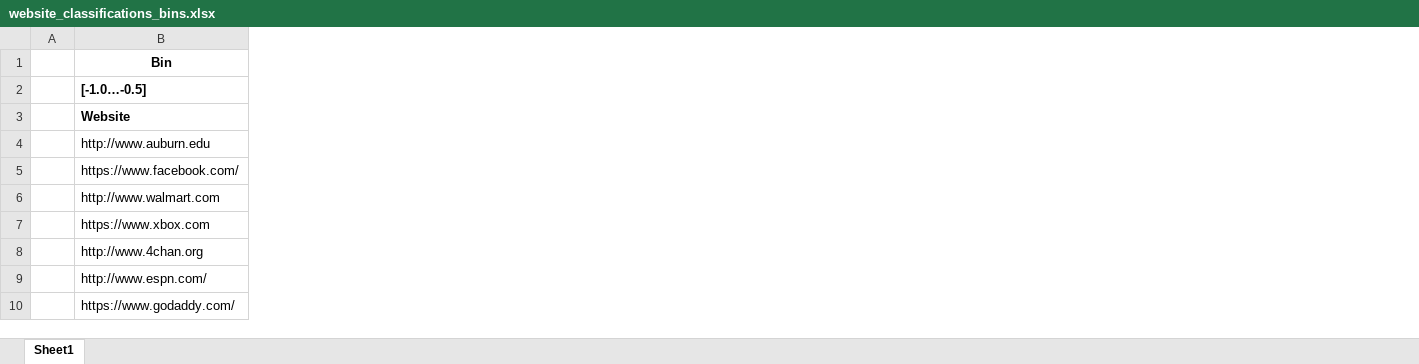
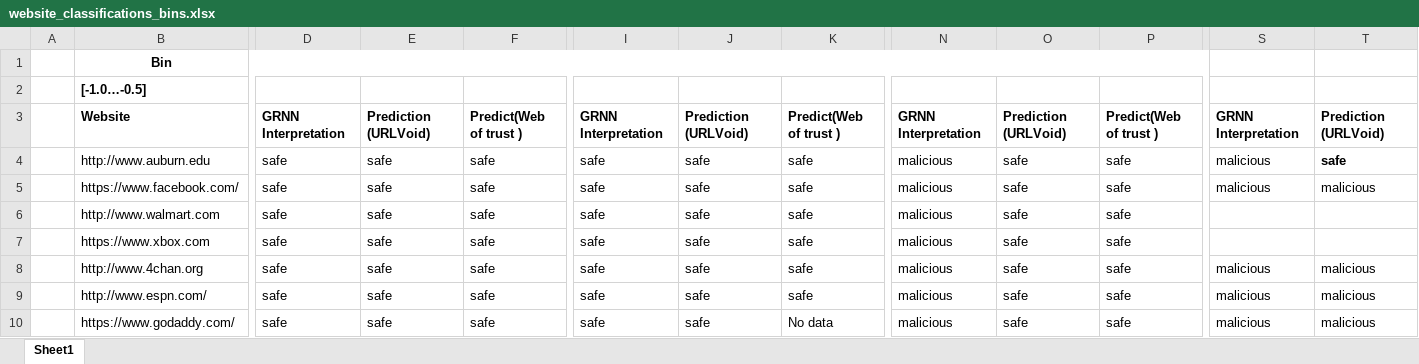
Before and after one commit to clj0020/python-web-crawler, an Excel workbook: website_classifications_bins.xlsx, sheet Sheet1, drawn as a sheet; only a part is shown, gaps mark what is left out; values as stored, in another font and other column widths than the file's, no borders; the diff covers the shown part only; the diff names each change by its address in the sheet, - before the commit and + after, or states it on an @@ line.

```diff
--- a/website_classifications_bins.xlsx (sheet Sheet1)
+++ b/website_classifications_bins.xlsx (sheet Sheet1)
+column D, rows 3-10: GRNN Interpretation | safe | safe | safe | safe | safe | safe | safe
+column E, rows 3-10: Prediction (URLVoid) | safe | safe | safe | safe | safe | safe | safe
+column F, rows 3-10: Predict(Web of trust ) | safe | safe | safe | safe | safe | safe | safe
+column I, rows 3-10: GRNN Interpretation | safe | safe | safe | safe | safe | safe | safe
+column J, rows 3-10: Prediction (URLVoid) | safe | safe | safe | safe | safe | safe | safe
+column K, rows 3-10: Predict(Web of trust ) | safe | safe | safe | safe | safe | safe | No data
+column N, rows 3-10: GRNN Interpretation | malicious | malicious | malicious | malicious | malicious | malicious | malicious
+column O, rows 3-10: Prediction (URLVoid) | safe | safe | safe | safe | safe | safe | safe
+column P, rows 3-10: Predict(Web of trust ) | safe | safe | safe | safe | safe | safe | safe
+column S, rows 3-10: GRNN Interpretation | malicious | malicious |  |  | malicious | malicious | malicious
+column T, rows 3-10: Prediction (URLVoid) | safe | malicious |  |  | malicious | malicious | malicious
```
Also changed, not shown: 5 added rows, 1 added column, 7 edited cells and cell formats elsewhere in this sheet, 8 other files.
